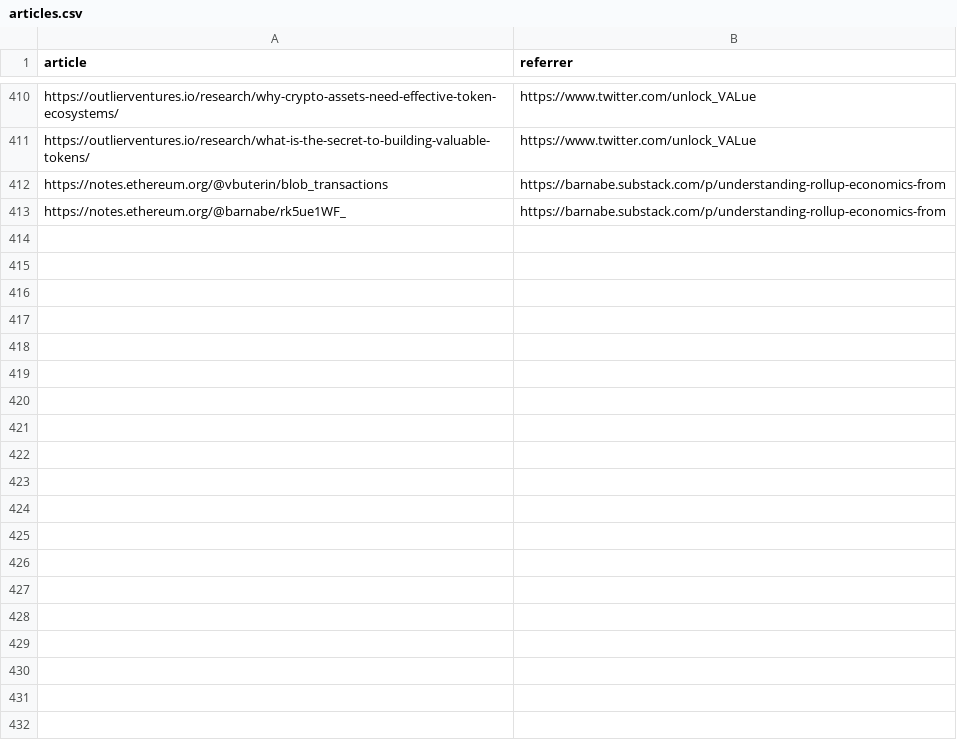
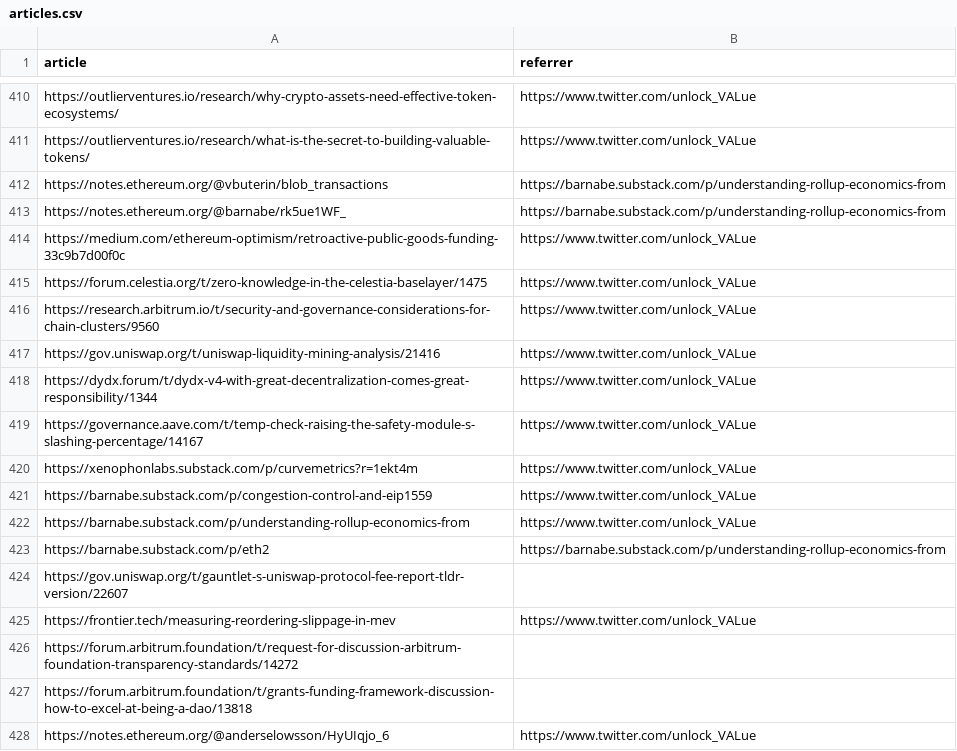
Before and after one commit to mev-fyi/data, a CSV file: data/links/articles.csv, drawn as a sheet; only a part is shown, gaps mark what is left out; the diff names each change by its address in the sheet, - before the commit and + after, or states it on an @@ line.

Commit message:
data upload: add discourse forums of gov.uniswap, governance.aave, forum.celestia, research.arbitrum, dydx.forum, forum.arbitrum.foundation

```diff
--- a/data/links/articles.csv
+++ b/data/links/articles.csv
+row 414: https://medium.com/ethereum-optimism/retroactive-public-goods-funding-33c9b7d00f0c | https://www.twitter.com/unlock_VALue
+row 415: https://forum.celestia.org/t/zero-knowledge-in-the-celestia-baselayer/1475 | https://www.twitter.com/unlock_VALue
+row 416: https://research.arbitrum.io/t/security-and-governance-considerations-for-chain-clusters/9560 | https://www.twitter.com/unlock_VALue
+row 417: https://gov.uniswap.org/t/uniswap-liquidity-mining-analysis/21416 | https://www.twitter.com/unlock_VALue
+row 418: https://dydx.forum/t/dydx-v4-with-great-decentralization-comes-great-responsibility/1344 | https://www.twitter.com/unlock_VALue
+row 419: https://governance.aave.com/t/temp-check-raising-the-safety-module-s-slashing-percentage/14167 | https://www.twitter.com/unlock_VALue
+row 420: https://xenophonlabs.substack.com/p/curvemetrics?r=1ekt4m | https://www.twitter.com/unlock_VALue
+row 421: https://barnabe.substack.com/p/congestion-control-and-eip1559 | https://www.twitter.com/unlock_VALue
+row 422: https://barnabe.substack.com/p/understanding-rollup-economics-from | https://www.twitter.com/unlock_VALue
+row 423: https://barnabe.substack.com/p/eth2 | https://barnabe.substack.com/p/understanding-rollup-economics-from
+row 424: https://gov.uniswap.org/t/gauntlet-s-uniswap-protocol-fee-report-tldr-version/22607
+row 425: https://frontier.tech/measuring-reordering-slippage-in-mev | https://www.twitter.com/unlock_VALue
+row 426: https://forum.arbitrum.foundation/t/request-for-discussion-arbitrum-foundation-transparency-standards/14272
+row 427: https://forum.arbitrum.foundation/t/grants-funding-framework-discussion-how-to-excel-at-being-a-dao/13818
+row 428: https://notes.ethereum.org/@anderselowsson/HyUIqjo_6 | https://www.twitter.com/unlock_VALue
```
Also changed, not shown: data/links/research_papers/arxiv_papers.csv, data/links/to_parse.csv, 2 other files.
